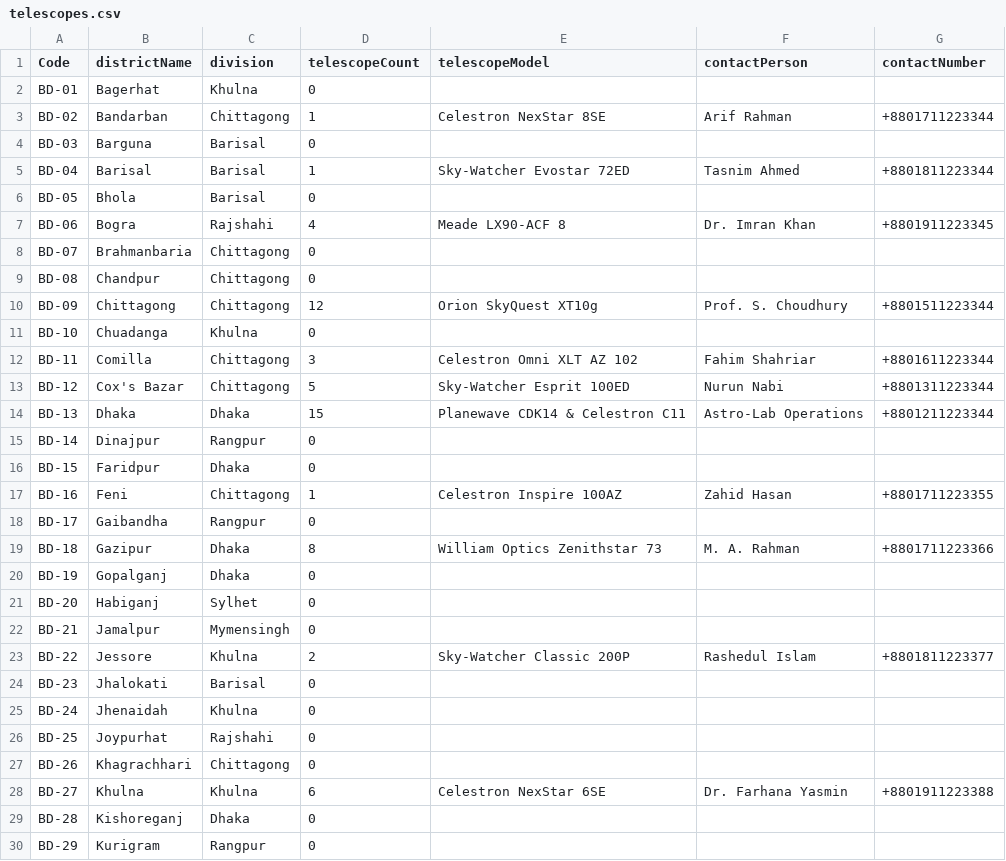
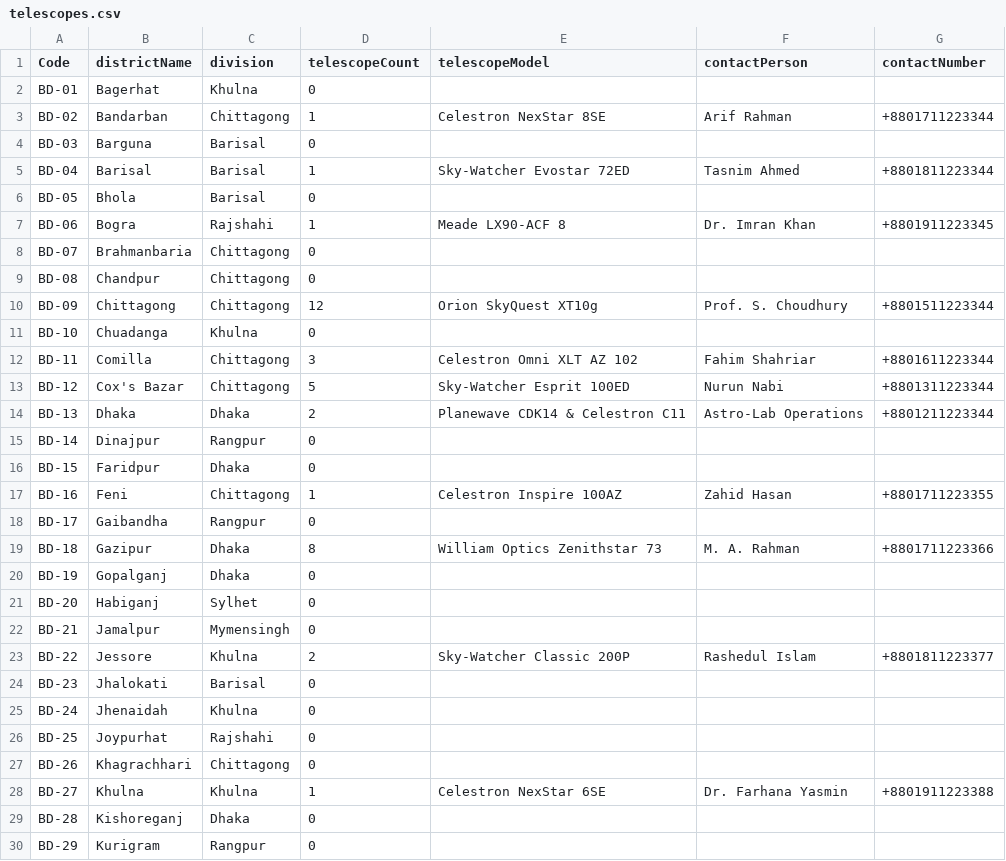
Before and after one commit to AL1N3WAJ/telescope, a CSV file: telescopes.csv, drawn as a sheet; only a part is shown.

Commit message:
Update telescopes.csv

```diff
--- a/telescopes.csv
+++ b/telescopes.csv
@@ -6,3 +6,3 @@ BD-04,Barisal,Barisal,1,Sky-Watcher Evostar 72ED,Tasnim Ahmed,+8801811223344
 BD-05,Bhola,Barisal,0,,,
-BD-06,Bogra,Rajshahi,4,Meade LX90-ACF 8,Dr. Imran Khan,+8801911223345
+BD-06,Bogra,Rajshahi,1,Meade LX90-ACF 8,Dr. Imran Khan,+8801911223345
 BD-07,Brahmanbaria,Chittagong,0,,,
@@ -13,3 +13,3 @@ BD-11,Comilla,Chittagong,3,Celestron Omni XLT AZ 102,Fahim Shahriar,+88016112233
 BD-12,Cox's Bazar,Chittagong,5,Sky-Watcher Esprit 100ED,Nurun Nabi,+8801311223344
-BD-13,Dhaka,Dhaka,15,Planewave CDK14 & Celestron C11,Astro-Lab Operations,+8801211223344
+BD-13,Dhaka,Dhaka,2,Planewave CDK14 & Celestron C11,Astro-Lab Operations,+8801211223344
 BD-14,Dinajpur,Rangpur,0,,,
@@ -27,3 +27,3 @@ BD-25,Joypurhat,Rajshahi,0,,,
 BD-26,Khagrachhari,Chittagong,0,,,
-BD-27,Khulna,Khulna,6,Celestron NexStar 6SE,Dr. Farhana Yasmin,+8801911223388
+BD-27,Khulna,Khulna,1,Celestron NexStar 6SE,Dr. Farhana Yasmin,+8801911223388
 BD-28,Kishoreganj,Dhaka,0,,,
```
